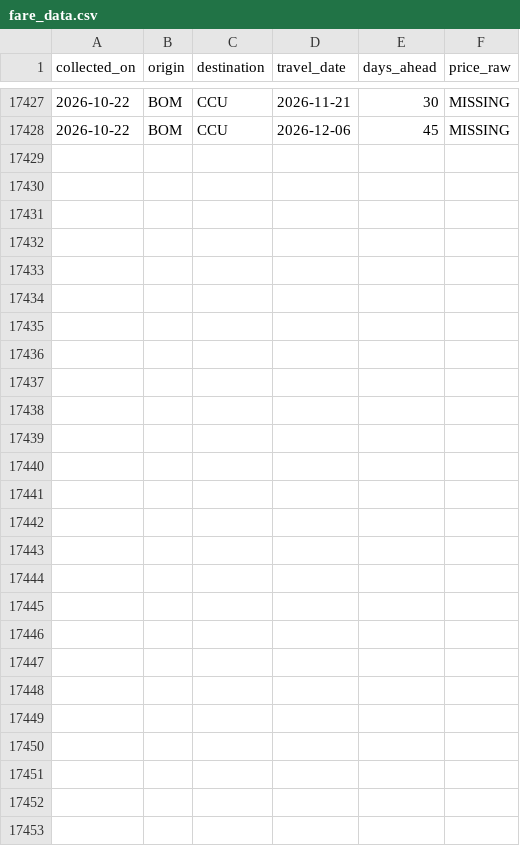
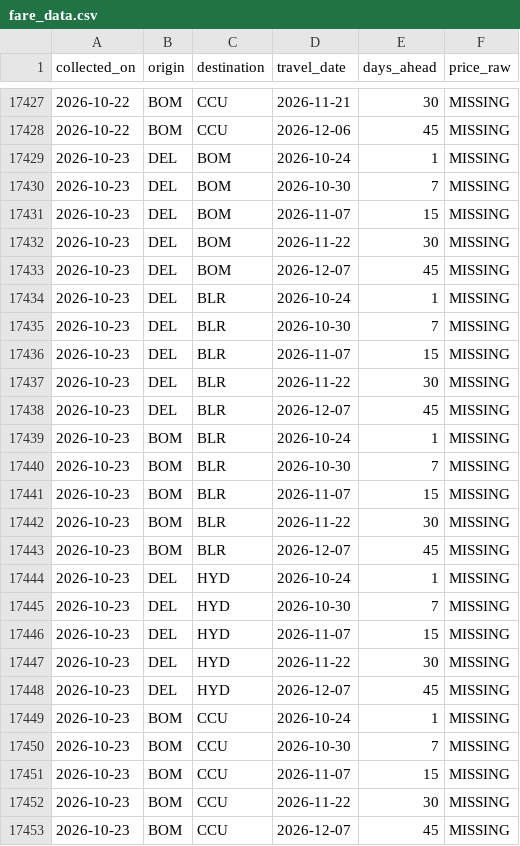
Before and after one commit to hersheys-ITA/sih-fare-scraper, a CSV file: fare_data.csv, drawn as a sheet; only a part is shown, gaps mark what is left out.

```diff
--- a/fare_data.csv
+++ b/fare_data.csv
@@ -17428 +17428,26 @@ collected_on,origin,destination,travel_date,days_ahead,price_raw
 2026-10-22,BOM,CCU,2026-12-06,45,MISSING
+2026-10-23,DEL,BOM,2026-10-24,1,MISSING
+2026-10-23,DEL,BOM,2026-10-30,7,MISSING
+2026-10-23,DEL,BOM,2026-11-07,15,MISSING
+2026-10-23,DEL,BOM,2026-11-22,30,MISSING
+2026-10-23,DEL,BOM,2026-12-07,45,MISSING
+2026-10-23,DEL,BLR,2026-10-24,1,MISSING
+2026-10-23,DEL,BLR,2026-10-30,7,MISSING
+2026-10-23,DEL,BLR,2026-11-07,15,MISSING
+2026-10-23,DEL,BLR,2026-11-22,30,MISSING
+2026-10-23,DEL,BLR,2026-12-07,45,MISSING
+2026-10-23,BOM,BLR,2026-10-24,1,MISSING
+2026-10-23,BOM,BLR,2026-10-30,7,MISSING
+2026-10-23,BOM,BLR,2026-11-07,15,MISSING
+2026-10-23,BOM,BLR,2026-11-22,30,MISSING
+2026-10-23,BOM,BLR,2026-12-07,45,MISSING
+2026-10-23,DEL,HYD,2026-10-24,1,MISSING
+2026-10-23,DEL,HYD,2026-10-30,7,MISSING
+2026-10-23,DEL,HYD,2026-11-07,15,MISSING
+2026-10-23,DEL,HYD,2026-11-22,30,MISSING
+2026-10-23,DEL,HYD,2026-12-07,45,MISSING
+2026-10-23,BOM,CCU,2026-10-24,1,MISSING
+2026-10-23,BOM,CCU,2026-10-30,7,MISSING
+2026-10-23,BOM,CCU,2026-11-07,15,MISSING
+2026-10-23,BOM,CCU,2026-11-22,30,MISSING
+2026-10-23,BOM,CCU,2026-12-07,45,MISSING
```
